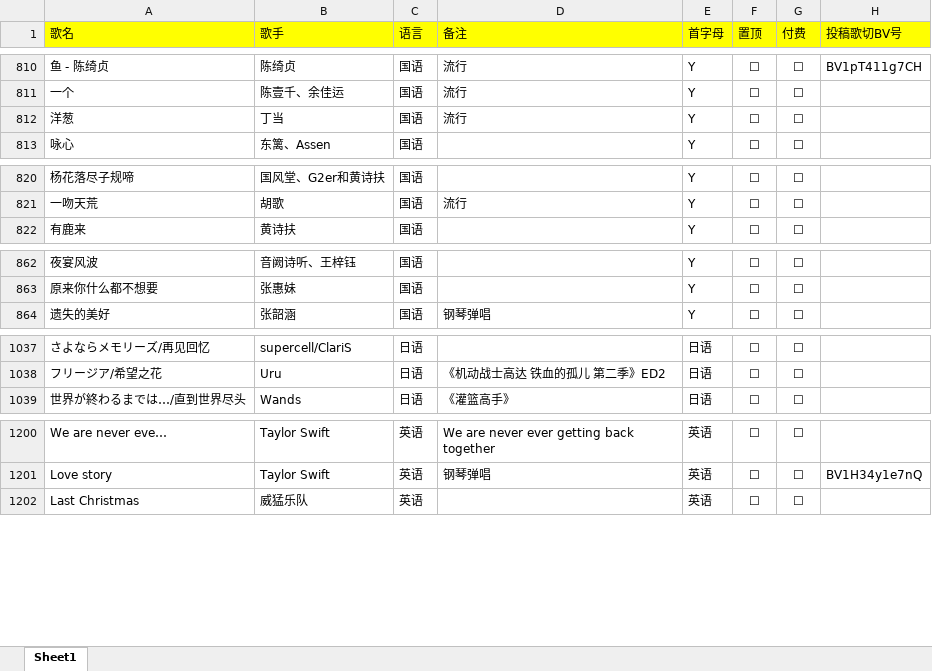
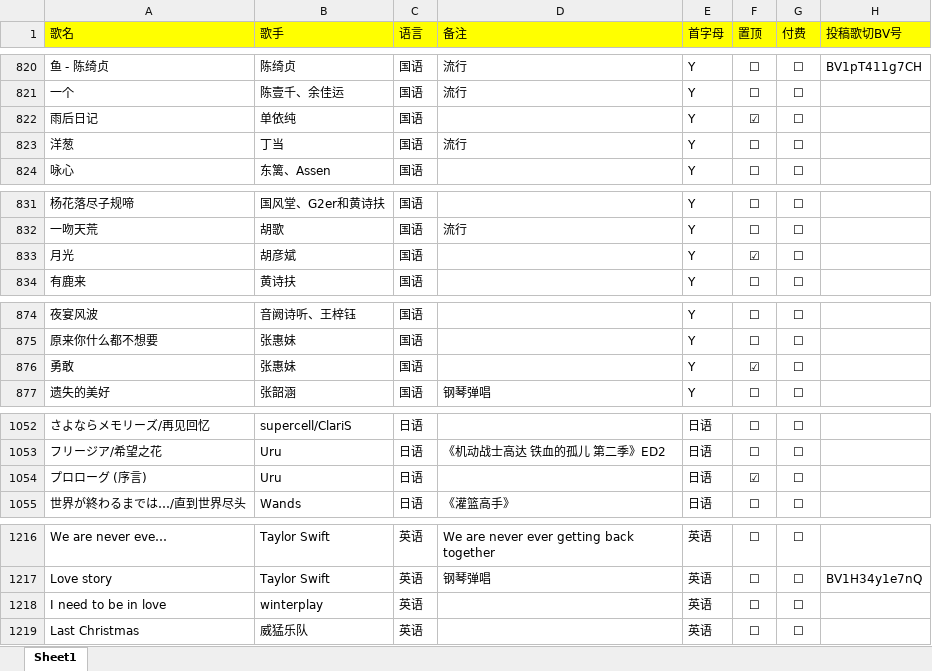
Before and after one commit to alan314m/song-list-of-nanakaie, an Excel workbook: music_list_7.xlsx, sheet Sheet1, drawn as a sheet; only a part is shown, gaps mark what is left out; values as stored, in another font and other column widths than the file's, no borders; the diff covers the shown part only; the diff names each change by its address in the sheet, - before the commit and + after, or states it on an @@ line.

```diff
--- a/music_list_7.xlsx (sheet Sheet1)
+++ b/music_list_7.xlsx (sheet Sheet1)
+row 822: 雨后日记 | 单依纯 | 国语 |  | Y | ☑ | ☐
+row 833: 月光 | 胡彦斌 | 国语 |  | Y | ☑ | ☐
+row 876: 勇敢 | 张惠妹 | 国语 |  | Y | ☑ | ☐
+row 1054: プロローグ (序言) | Uru | 日语 |  | 日语 | ☑ | ☐
+row 1218: I need to be in love | winterplay | 英语 |  | 英语 | ☐ | ☐
```
Also changed, not shown: 12 added rows and 9 edited cells elsewhere in this sheet, 5 other files.
